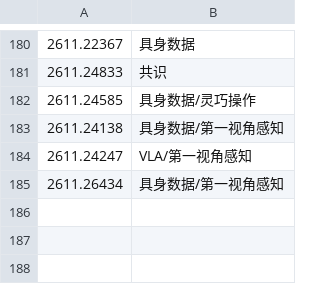
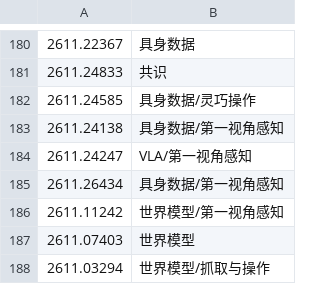
Before and after one commit to icepy/aeon-token, a TSV file: memory/arxiv-labels.tsv, drawn as a sheet; only a part is shown, gaps mark what is left out.

```diff
--- a/memory/arxiv-labels.tsv
+++ b/memory/arxiv-labels.tsv
@@ -185 +185,4 @@
 2611.26434	具身数据/第一视角感知
+2611.11242	世界模型/第一视角感知
+2611.07403	世界模型
+2611.03294	世界模型/抓取与操作
```
Also changed, not shown: memory/arxiv-hits.tsv, memory/token-usage.csv, 10 other files.
